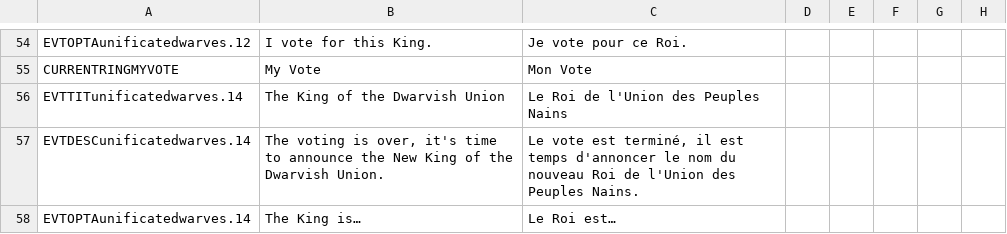
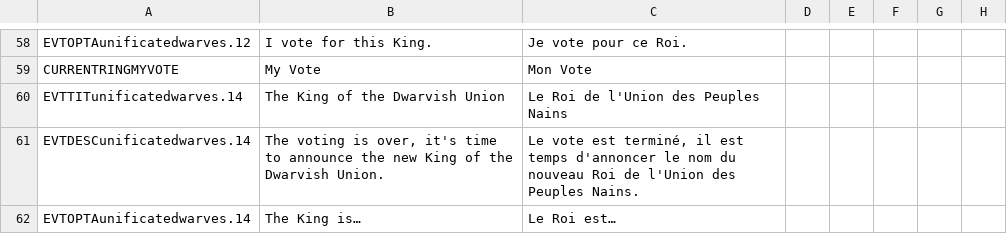
Before and after one commit to Rigmored/MEPCK2, a CSV file: MiddleEarthProject Beta/localisation/events_assembly_of_dwarves.csv, drawn as a sheet; only a part is shown, gaps mark what is left out; addresses are those after the commit; the diff covers the shown part only; the diff names each change by its address in the sheet, - before the commit and + after, or states it on an @@ line.

```diff
--- a/MiddleEarthProject Beta/localisation/events_assembly_of_dwarves.csv
+++ b/MiddleEarthProject Beta/localisation/events_assembly_of_dwarves.csv
-B61: …announce the New King of…
+B61: …announce the new King of…
```
Also changed, not shown: 4 added rows and 32 edited cells elsewhere in this file.
